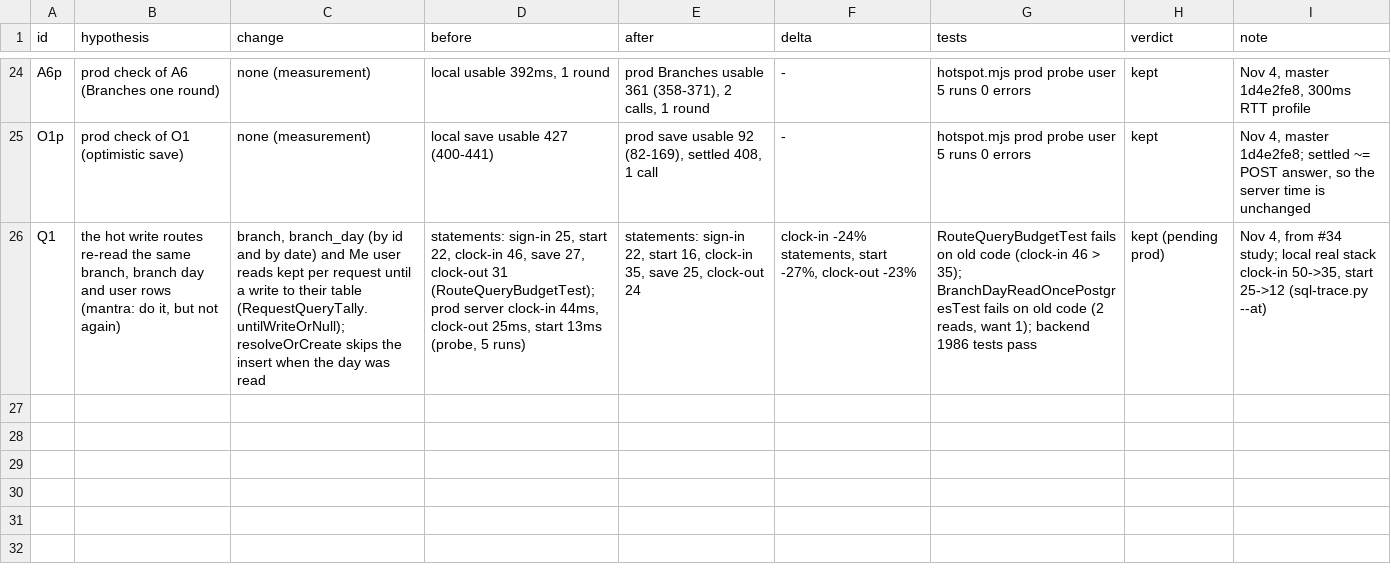
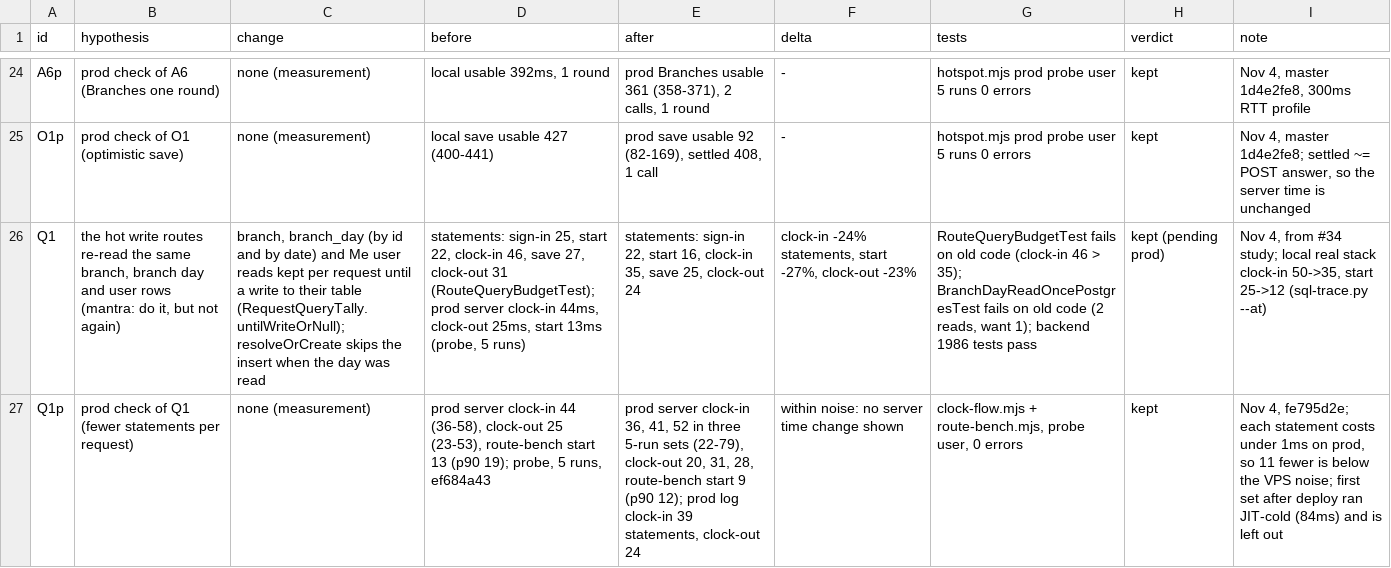
Before and after one commit to jsongalvez/company_app, a TSV file: tools/perf/hotspot-decisions.tsv, drawn as a sheet; only a part is shown, gaps mark what is left out; the diff names each change by its address in the sheet, - before the commit and + after, or states it on an @@ line.

```diff
--- a/tools/perf/hotspot-decisions.tsv
+++ b/tools/perf/hotspot-decisions.tsv
+row 27: Q1p | prod check of Q1 (fewer statements per request) | none (measurement) | prod server clock-in 44 (36-58), clock-out 25 (23-53), route-bench start 13 (p90 19); probe, 5 runs, ef684a43 | prod server clock-in 36, 41, 52 in three 5-run sets (22-79), clock-out 20, 31, 28, route-bench start 9 (p90 12); prod log clock-in 39 statements, clock-out 24 | within noise: no server time change shown | clock-flow.mjs + route-bench.mjs, probe user, 0 errors | kept | Nov 4, fe795d2e; each statement costs under 1ms on prod, so 11 fewer is below the VPS noise; first set after deploy ran JIT-cold (84ms) and is left out
```
